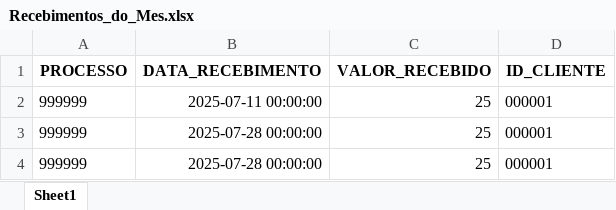
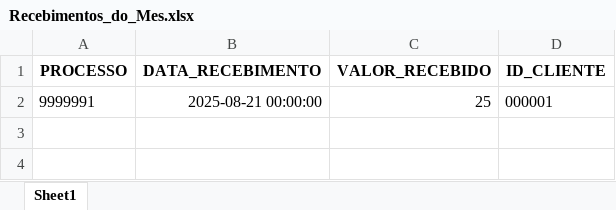
Before and after one commit to tiago-cappi/robo-comissoes, an Excel workbook: Recebimentos_do_Mes.xlsx, sheet Sheet1, drawn as a sheet; values as stored, in another font and other column widths than the file's, no borders; removed rows and columns are numbered as before the commit, all else as after; the diff names each change by its address in the sheet, - before the commit and + after, or states it on an @@ line.

```diff
--- a/Recebimentos_do_Mes.xlsx (sheet Sheet1)
+++ b/Recebimentos_do_Mes.xlsx (sheet Sheet1)
-row 2: 999999 | 2025-07-11 00:00:00 | 25 | 000001
-A2 (PROCESSO): 999999
+A2 (PROCESSO): 9999991
-B2 (DATA_RECEBIMENTO): 2025-07-28 00:00:00
+B2 (DATA_RECEBIMENTO): 2025-08-21 00:00:00
-row 4: 999999 | 2025-07-28 00:00:00 | 25 | 000001
```
Also changed, not shown: Estado_Processos_Recebimento.xlsx, Faturados.xlsx, 15 other files.
